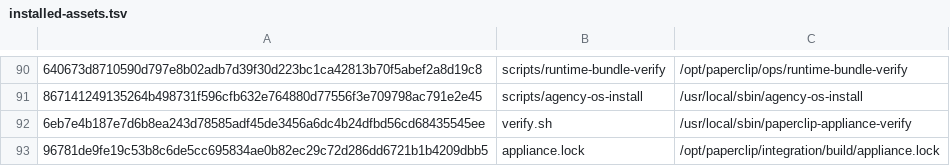
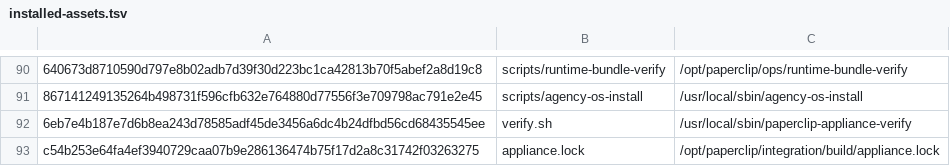
Before and after one commit to charlie-hermes/fresh-vm, a TSV file: locks/installed-assets.tsv, drawn as a sheet; only a part is shown, gaps mark what is left out; the diff names each change by its address in the sheet, - before the commit and + after, or states it on an @@ line.

```diff
--- a/locks/installed-assets.tsv
+++ b/locks/installed-assets.tsv
-A93: 96781de9fe19c53b8c6de5cc695834ae0b82ec29c72d286dd6721b1b4209dbb5
+A93: c54b253e64fa4ef3940729caa07b9e286136474b75f17d2a8c31742f03263275
```
Also changed, not shown: 2 other files.
